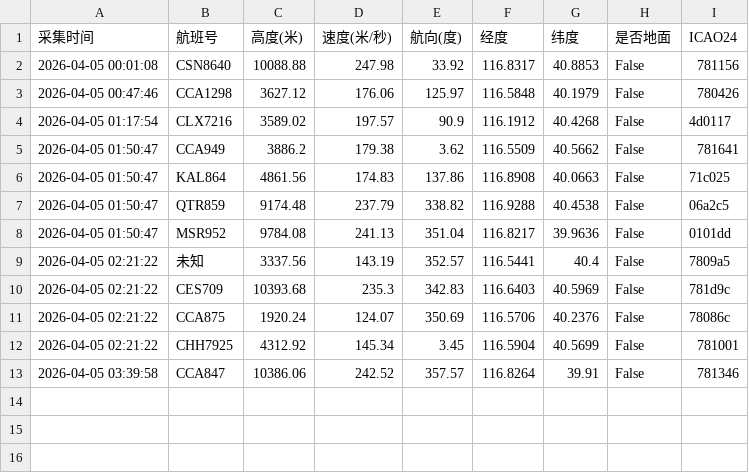
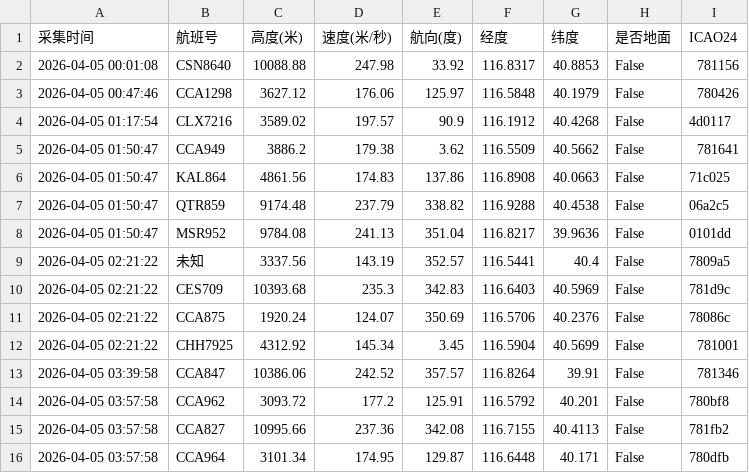
Before and after one commit to 5sncwcvt4h-star/plane, a CSV file: data/202604/flight_huairou_20260405.csv, drawn as a sheet.

```diff
--- a/data/202604/flight_huairou_20260405.csv
+++ b/data/202604/flight_huairou_20260405.csv
@@ -13 +13,4 @@
 2026-04-05 03:39:58,CCA847,10386.06,242.52,357.57,116.8264,39.91,False,781346
+2026-04-05 03:57:58,CCA962,3093.72,177.2,125.91,116.5792,40.201,False,780bf8
+2026-04-05 03:57:58,CCA827,10995.66,237.36,342.08,116.7155,40.4113,False,781fb2
+2026-04-05 03:57:58,CCA964,3101.34,174.95,129.87,116.6448,40.171,False,780dfb
```
